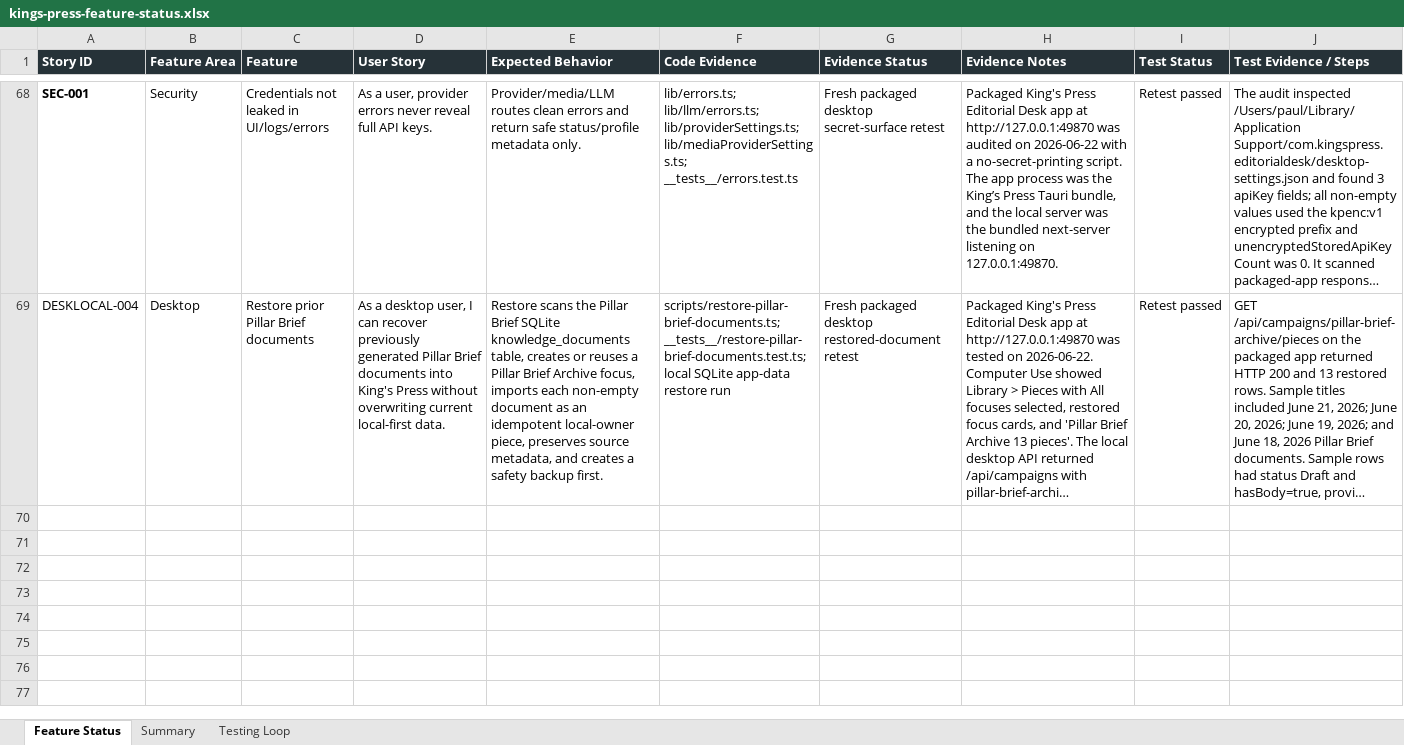
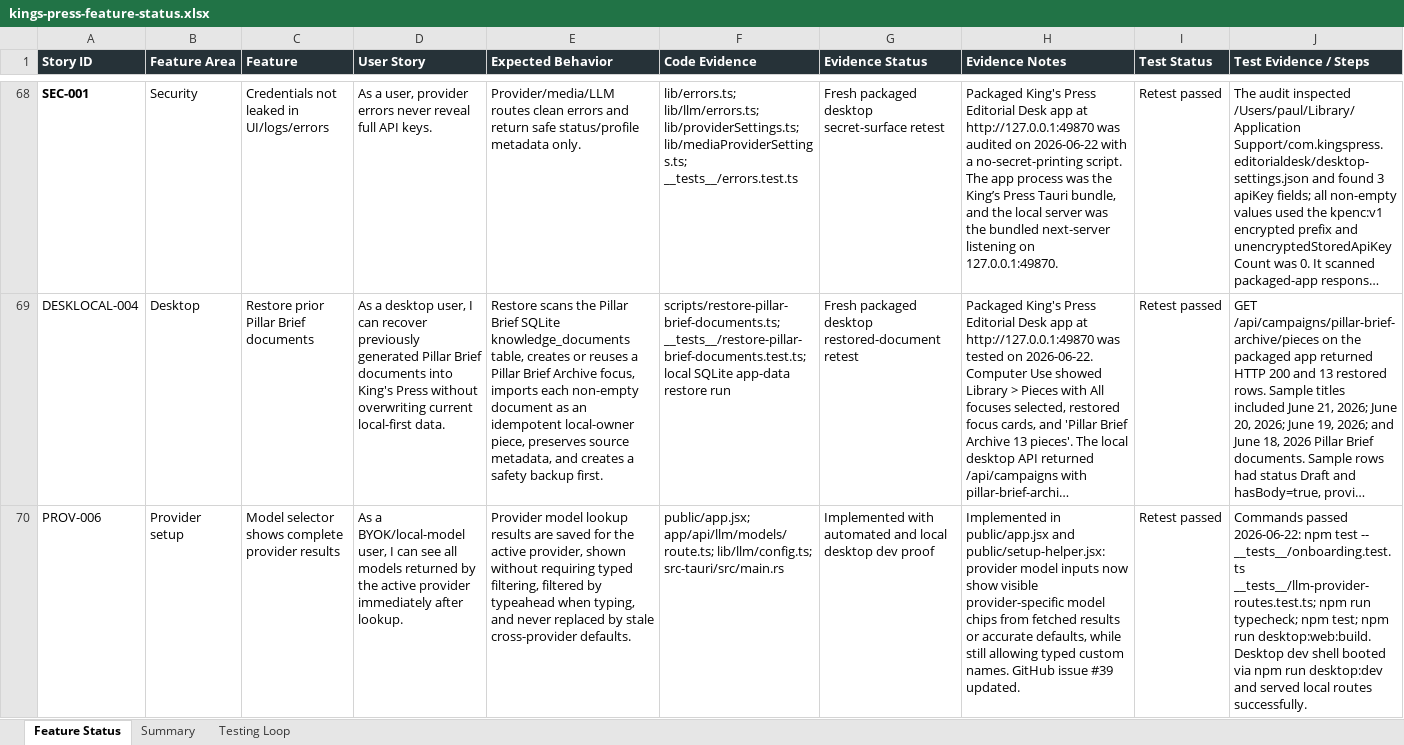
Before and after one commit to Transformation-Agency/pillar-press, an Excel workbook: docs/kings-press-feature-status.xlsx, sheet Feature Status, drawn as a sheet; only a part is shown, gaps mark what is left out; long unchanged cells end in …; values as stored, in another font and other column widths than the file's, no borders; rows hold the shown columns only; the diff covers the shown part only; the diff names each change by its address in the sheet, - before the commit and + after, or states it on an @@ line.

Commit message:
Fix model selector and onboarding preference setup

```diff
--- a/docs/kings-press-feature-status.xlsx (sheet Feature Status)
+++ b/docs/kings-press-feature-status.xlsx (sheet Feature Status)
+row 70: PROV-006 | Provider setup | Model selector shows complete provider results | As a BYOK/local-model user, I can see all models returned by the active provider immediately after lookup. | Provider model lookup results are saved for the active provider, shown without requiring typed filtering, filtered by typeahead when typing, and never replaced by stale cross-provider defaults. | public/app.jsx; app/api/llm/models/route.ts; lib/llm/config.ts; src-tauri/src/main.rs | Implemented with automated and local desktop dev proof | Implemented in public/app.jsx and public/setup-helper.jsx: provider model inputs now show visible provider-specific model chips from fetched results or accurate defaults, while still allowing typed custom names. GitHub issue #39 updated. | Retest passed | Commands passed 2026-06-22: npm test -- __tests__/onboarding.test.ts __tests__/llm-provider-routes.test.ts; npm run typecheck; npm test; npm run desktop:web:build. Desktop dev shell booted via npm run desktop:dev and served local routes successfully.
```
Also changed, not shown: 2 added rows elsewhere in this sheet, sheet Summary, sheet Testing Loop, 6 other files.
